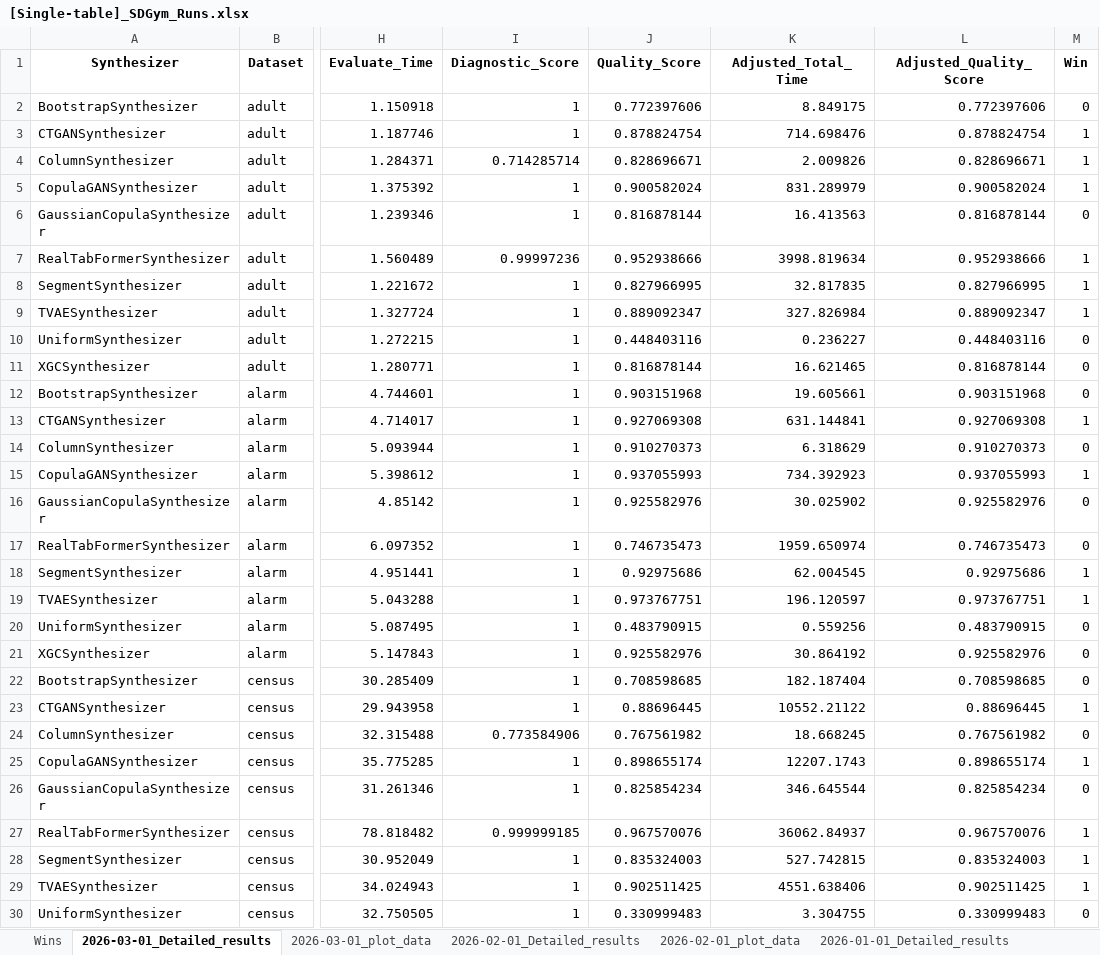
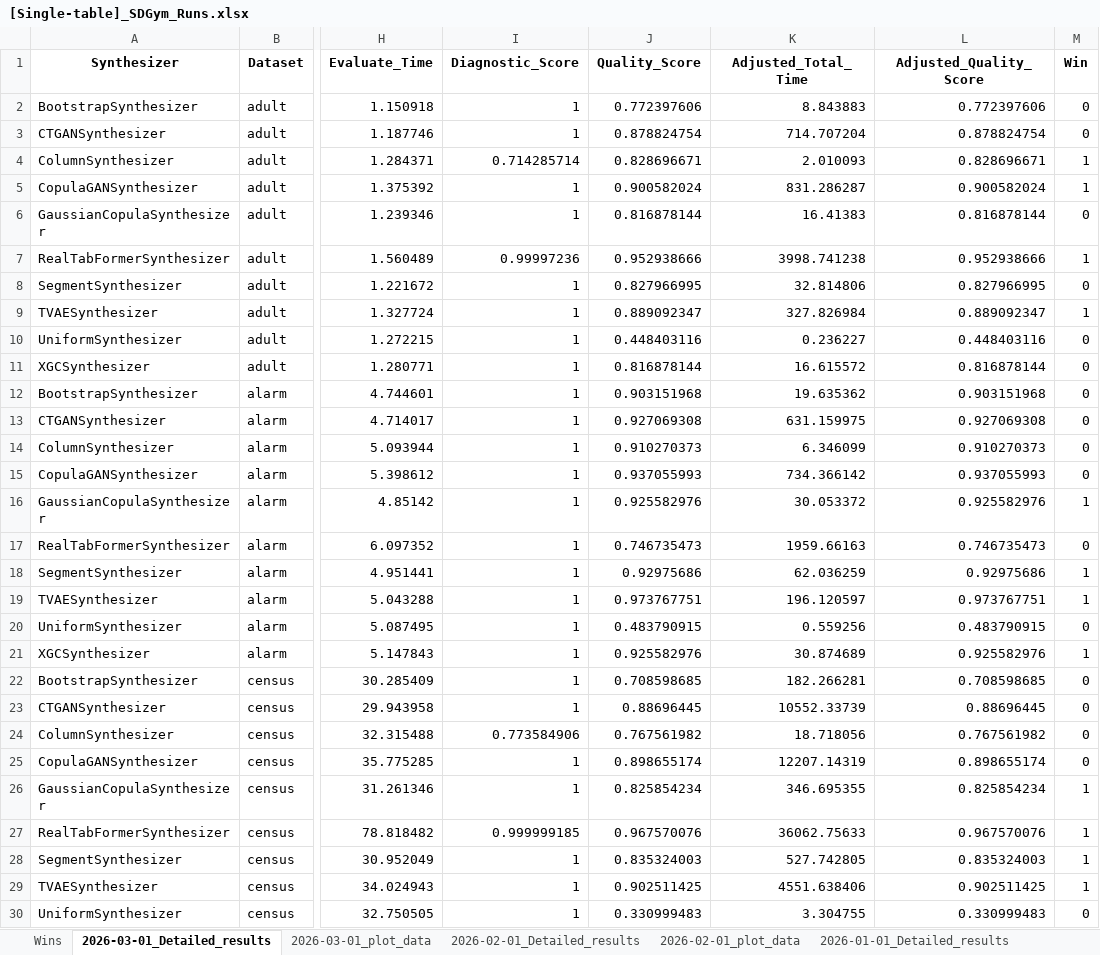
Before and after one commit to sdv-dev/sdv-dev.github.io, an Excel workbook: assets/sdgym-leaderboard-files/[Single-table]_SDGym_Runs.xlsx, sheet 2026-03-01_Detailed_results, drawn as a sheet; only a part is shown, gaps mark what is left out; values as stored, in another font and other column widths than the file's, no borders; the diff covers the shown part only; the diff names each change by its address in the sheet, - before the commit and + after, or states it on an @@ line.

```diff
--- a/assets/sdgym-leaderboard-files/[Single-table]_SDGym_Runs.xlsx (sheet 2026-03-01_Detailed_results)
+++ b/assets/sdgym-leaderboard-files/[Single-table]_SDGym_Runs.xlsx (sheet 2026-03-01_Detailed_results)
-K2 (Adjusted_Total_Time): 8.849175
+K2 (Adjusted_Total_Time): 8.843883
-K3 (Adjusted_Total_Time): 714.698476
+K3 (Adjusted_Total_Time): 714.707204
-M3 (Win): 1
+M3 (Win): 0
-K4 (Adjusted_Total_Time): 2.009826
+K4 (Adjusted_Total_Time): 2.010093
-K5 (Adjusted_Total_Time): 831.289979
+K5 (Adjusted_Total_Time): 831.286287
-K6 (Adjusted_Total_Time): 16.413563
+K6 (Adjusted_Total_Time): 16.41383
-K7 (Adjusted_Total_Time): 3998.819634
+K7 (Adjusted_Total_Time): 3998.741238
-K8 (Adjusted_Total_Time): 32.817835
+K8 (Adjusted_Total_Time): 32.814806
-M8 (Win): 1
+M8 (Win): 0
-K11 (Adjusted_Total_Time): 16.621465
+K11 (Adjusted_Total_Time): 16.615572
-K12 (Adjusted_Total_Time): 19.605661
+K12 (Adjusted_Total_Time): 19.635362
-K13 (Adjusted_Total_Time): 631.144841
+K13 (Adjusted_Total_Time): 631.159975
-M13 (Win): 1
+M13 (Win): 0
-K14 (Adjusted_Total_Time): 6.318629
+K14 (Adjusted_Total_Time): 6.346099
-K15 (Adjusted_Total_Time): 734.392923
+K15 (Adjusted_Total_Time): 734.366142
-M15 (Win): 1
+M15 (Win): 0
-K16 (Adjusted_Total_Time): 30.025902
+K16 (Adjusted_Total_Time): 30.053372
-M16 (Win): 0
+M16 (Win): 1
-K17 (Adjusted_Total_Time): 1959.650974
+K17 (Adjusted_Total_Time): 1959.66163
-K18 (Adjusted_Total_Time): 62.004545
+K18 (Adjusted_Total_Time): 62.036259
-K21 (Adjusted_Total_Time): 30.864192
+K21 (Adjusted_Total_Time): 30.874689
-M21 (Win): 0
+M21 (Win): 1
-K22 (Adjusted_Total_Time): 182.187404
+K22 (Adjusted_Total_Time): 182.266281
-K23 (Adjusted_Total_Time): 10552.21122
+K23 (Adjusted_Total_Time): 10552.33739
-M23 (Win): 1
+M23 (Win): 0
-K24 (Adjusted_Total_Time): 18.668245
+K24 (Adjusted_Total_Time): 18.718056
-K25 (Adjusted_Total_Time): 12207.1743
+K25 (Adjusted_Total_Time): 12207.14319
-M25 (Win): 1
+M25 (Win): 0
-K26 (Adjusted_Total_Time): 346.645544
+K26 (Adjusted_Total_Time): 346.695355
-M26 (Win): 0
+M26 (Win): 1
-K27 (Adjusted_Total_Time): 36062.84937
+K27 (Adjusted_Total_Time): 36062.75633
-K28 (Adjusted_Total_Time): 527.742815
+K28 (Adjusted_Total_Time): 527.742805
```
Also changed, not shown: 68 edited cells elsewhere in this sheet, sheet 2024-04-05_Detailed_results, sheet 2024-05-10_Detailed_results, sheet 2024-12-17_Detailed_results, sheet 2024-10-11_Detailed_results, sheet 2024-08-08_Detailed_results, sheet 2025-02-24_Detailed_results, 8 more sheets, other sheet tabs, assets/sdgym-leaderboard-files/Dataset_Details.xlsx, assets/sdgym-leaderboard-files/Model_Details.xlsx, 1 other file.
